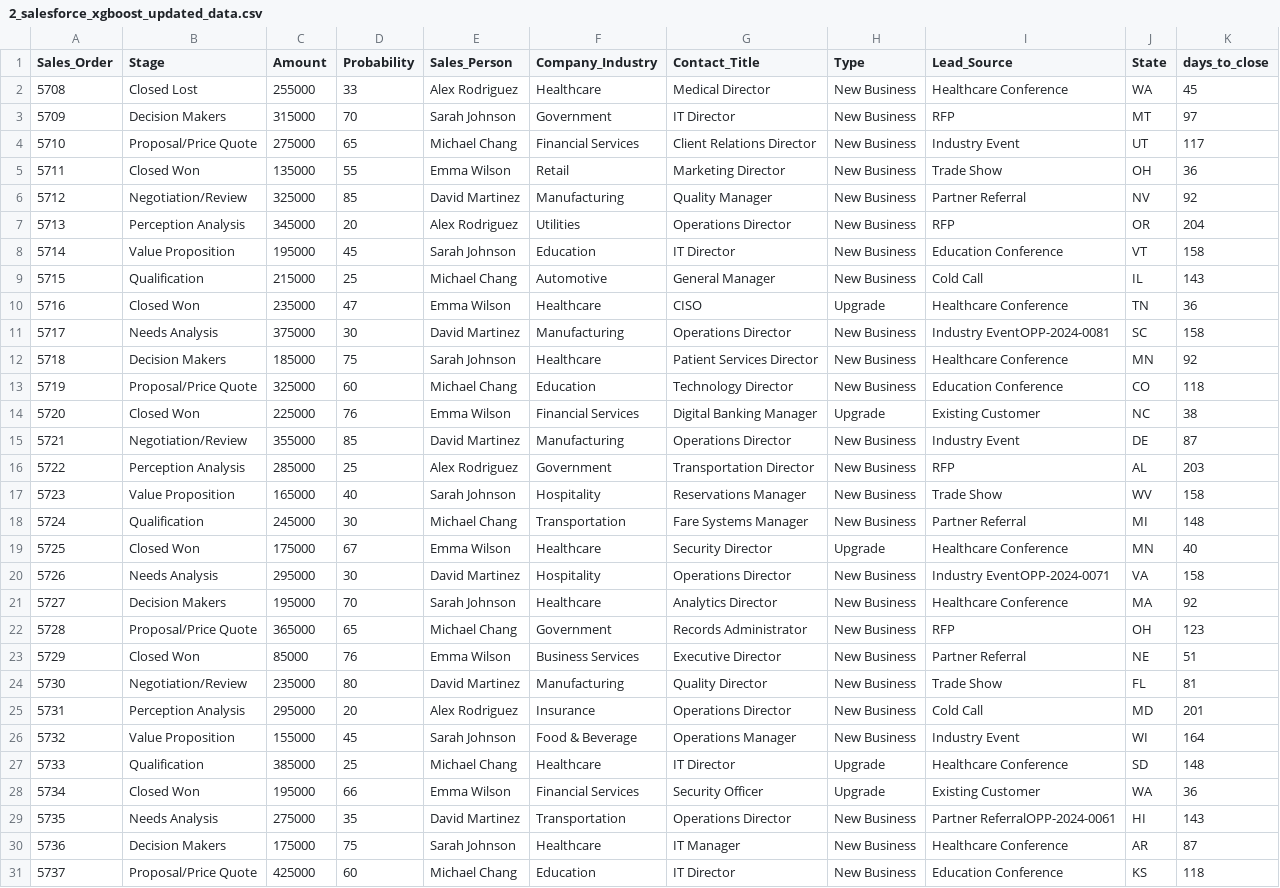
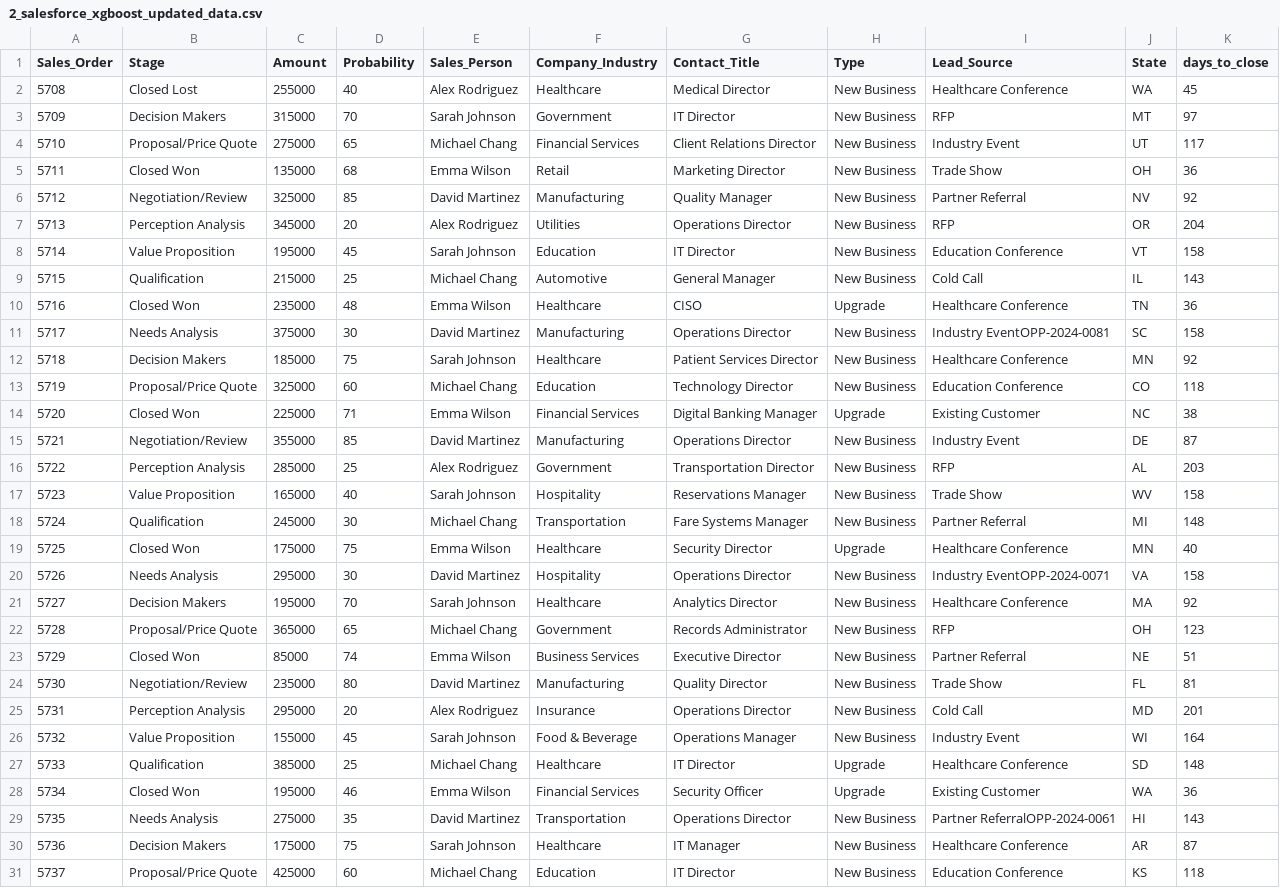
Before and after one commit to lakshmansierra/poc_xg_boost, a CSV file: 01-Stage-Probability-Predictor/2_salesforce_xgboost_updated_data/2_salesforce_xgboost_updated_data.csv, drawn as a sheet; only a part is shown; the diff covers the shown part only.

```diff
--- a/01-Stage-Probability-Predictor/2_salesforce_xgboost_updated_data/2_salesforce_xgboost_updated_data.csv
+++ b/01-Stage-Probability-Predictor/2_salesforce_xgboost_updated_data/2_salesforce_xgboost_updated_data.csv
@@ -1,6 +1,6 @@
 Sales_Order,Stage,Amount,Probability,Sales_Person,Company_Industry,Contact_Title,Type,Lead_Source,State,days_to_close
-5708,Closed Lost,255000,33,Alex Rodriguez,Healthcare,Medical Director,New Business,Healthcare Conference,WA,45
+5708,Closed Lost,255000,40,Alex Rodriguez,Healthcare,Medical Director,New Business,Healthcare Conference,WA,45
 5709,Decision Makers,315000,70,Sarah Johnson,Government,IT Director,New Business,RFP,MT,97
 5710,Proposal/Price Quote,275000,65,Michael Chang,Financial Services,Client Relations Director,New Business,Industry Event,UT,117
-5711,Closed Won,135000,55,Emma Wilson,Retail,Marketing Director,New Business,Trade Show,OH,36
+5711,Closed Won,135000,68,Emma Wilson,Retail,Marketing Director,New Business,Trade Show,OH,36
 5712,Negotiation/Review,325000,85,David Martinez,Manufacturing,Quality Manager,New Business,Partner Referral,NV,92
@@ -9,3 +9,3 @@ Sales_Order,Stage,Amount,Probability,Sales_Person,Company_Industry,Contact_Title
 5715,Qualification,215000,25,Michael Chang,Automotive,General Manager,New Business,Cold Call,IL,143
-5716,Closed Won,235000,47,Emma Wilson,Healthcare,CISO,Upgrade,Healthcare Conference,TN,36
+5716,Closed Won,235000,48,Emma Wilson,Healthcare,CISO,Upgrade,Healthcare Conference,TN,36
 5717,Needs Analysis,375000,30,David Martinez,Manufacturing,Operations Director,New Business,Industry EventOPP-2024-0081,SC,158
@@ -13,3 +13,3 @@ Sales_Order,Stage,Amount,Probability,Sales_Person,Company_Industry,Contact_Title
 5719,Proposal/Price Quote,325000,60,Michael Chang,Education,Technology Director,New Business,Education Conference,CO,118
-5720,Closed Won,225000,76,Emma Wilson,Financial Services,Digital Banking Manager,Upgrade,Existing Customer,NC,38
+5720,Closed Won,225000,71,Emma Wilson,Financial Services,Digital Banking Manager,Upgrade,Existing Customer,NC,38
 5721,Negotiation/Review,355000,85,David Martinez,Manufacturing,Operations Director,New Business,Industry Event,DE,87
@@ -18,3 +18,3 @@ Sales_Order,Stage,Amount,Probability,Sales_Person,Company_Industry,Contact_Title
 5724,Qualification,245000,30,Michael Chang,Transportation,Fare Systems Manager,New Business,Partner Referral,MI,148
-5725,Closed Won,175000,67,Emma Wilson,Healthcare,Security Director,Upgrade,Healthcare Conference,MN,40
+5725,Closed Won,175000,75,Emma Wilson,Healthcare,Security Director,Upgrade,Healthcare Conference,MN,40
 5726,Needs Analysis,295000,30,David Martinez,Hospitality,Operations Director,New Business,Industry EventOPP-2024-0071,VA,158
@@ -22,3 +22,3 @@ Sales_Order,Stage,Amount,Probability,Sales_Person,Company_Industry,Contact_Title
 5728,Proposal/Price Quote,365000,65,Michael Chang,Government,Records Administrator,New Business,RFP,OH,123
-5729,Closed Won,85000,76,Emma Wilson,Business Services,Executive Director,New Business,Partner Referral,NE,51
+5729,Closed Won,85000,74,Emma Wilson,Business Services,Executive Director,New Business,Partner Referral,NE,51
 5730,Negotiation/Review,235000,80,David Martinez,Manufacturing,Quality Director,New Business,Trade Show,FL,81
@@ -27,3 +27,3 @@ Sales_Order,Stage,Amount,Probability,Sales_Person,Company_Industry,Contact_Title
 5733,Qualification,385000,25,Michael Chang,Healthcare,IT Director,Upgrade,Healthcare Conference,SD,148
-5734,Closed Won,195000,66,Emma Wilson,Financial Services,Security Officer,Upgrade,Existing Customer,WA,36
+5734,Closed Won,195000,46,Emma Wilson,Financial Services,Security Officer,Upgrade,Existing Customer,WA,36
 5735,Needs Analysis,275000,35,David Martinez,Transportation,Operations Director,New Business,Partner ReferralOPP-2024-0061,HI,143
```
Also changed, not shown: 17 edited cells elsewhere in this file, 4 other files.
